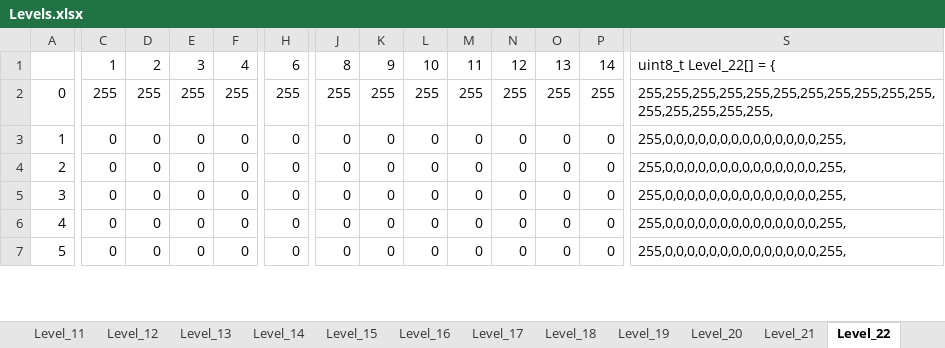
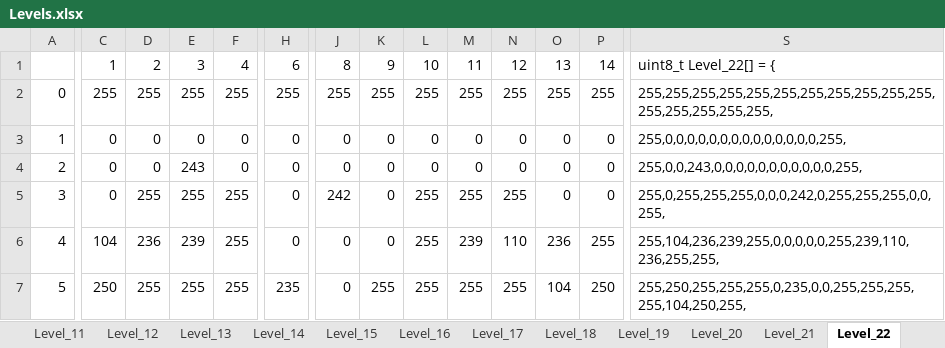
Before and after one commit to Press-Play-On-Tape/LavaAndAqua, an Excel workbook: Levels.xlsx, sheet Level_22, drawn as a sheet; only a part is shown, gaps mark what is left out; values as stored, in another font and other column widths than the file's, no cell formats; the diff covers the shown part only; the diff names each change by its address in the sheet, - before the commit and + after, or states it on an @@ line.

```diff
--- a/Levels.xlsx (sheet Level_22)
+++ b/Levels.xlsx (sheet Level_22)
-E4: 0
+E4: 243
-S4: 255,0,0,0,0,0,0,0,0,0,0,0,0,0,0,255,
+S4: 255,0,0,243,0,0,0,0,0,0,0,0,0,0,0,255,
-D5: 0
+D5: 255
-E5: 0
+E5: 255
-F5:F7: 0
+F5:F7: 255
-J5: 0
+J5: 242
-L5:L7: 0
+L5:L7: 255
-M5: 0
+M5: 255
-N5: 0
+N5: 255
-S5: 255,0,0,0,0,0,0,0,0,0,0,0,0,0,0,255,
+S5: 255,0,255,255,255,0,0,0,242,0,255,255,255,0,0,255,
-C6: 0
+C6: 104
-D6: 0
+D6: 236
-E6: 0
+E6: 239
-M6: 0
+M6: 239
-N6: 0
+N6: 110
-O6: 0
+O6: 236
-P6: 0
+P6: 255
-S6: 255,0,0,0,0,0,0,0,0,0,0,0,0,0,0,255,
+S6: 255,104,236,239,255,0,0,0,0,0,255,239,110,236,255,255,
-C7: 0
+C7: 250
-D7: 0
+D7: 255
-E7: 0
+E7: 255
-H7: 0
+H7: 235
-K7: 0
+K7: 255
-M7: 0
+M7: 255
-N7: 0
+N7: 255
-O7: 0
+O7: 104
-P7: 0
+P7: 250
-S7: 255,0,0,0,0,0,0,0,0,0,0,0,0,0,0,255,
+S7: 255,250,255,255,255,0,235,0,0,255,255,255,255,104,250,255,
```
Also changed, not shown: 29 edited cells elsewhere in this sheet, sheet Level_21, sheet Level_23, sheet Level_20, other sheet tabs, cell formats, 4 other files.
